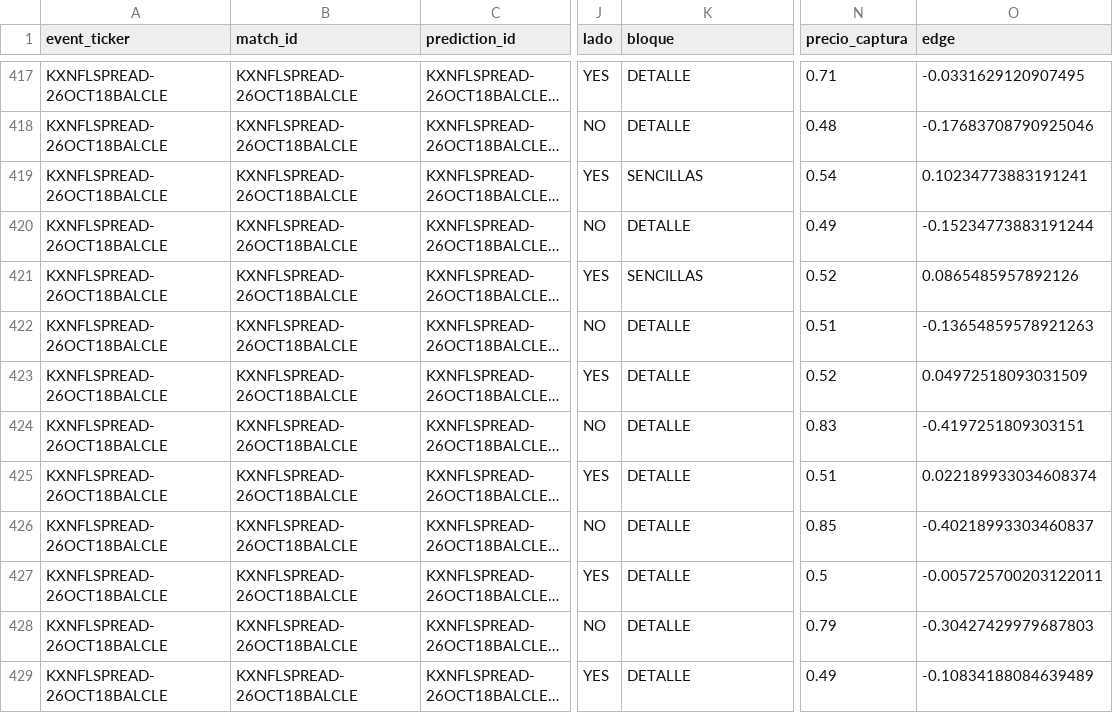
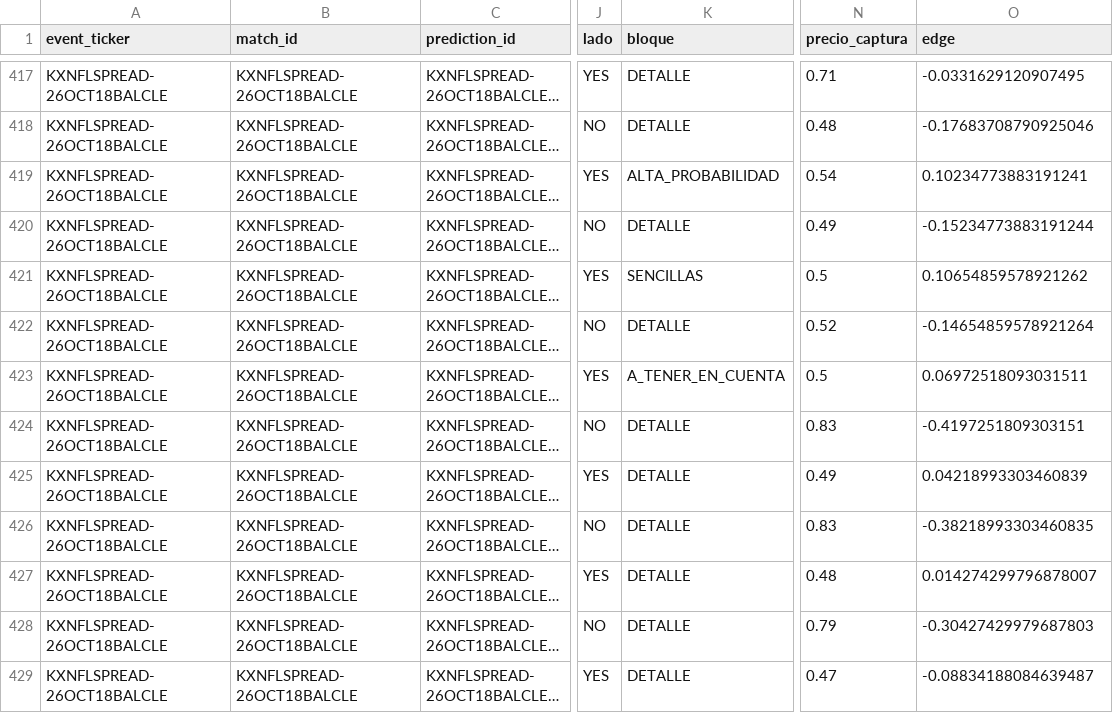
Before and after one commit to fall2606/predicciones, a CSV file: nfl_probabilidades_actuales.csv, drawn as a sheet; only a part is shown, gaps mark what is left out; long unchanged cells end in …; the diff covers the shown part only; the diff names each change by its address in the sheet, - before the commit and + after, or states it on an @@ line.

Commit message:
Actualizar capturas y resultados NFL

```diff
--- a/nfl_probabilidades_actuales.csv
+++ b/nfl_probabilidades_actuales.csv
-K419 (bloque): SENCILLAS
+K419 (bloque): ALTA_PROBABILIDAD
-N421 (precio_captura): 0.52
+N421 (precio_captura): 0.5
-O421 (edge): 0.0865485957892126
+O421 (edge): 0.10654859578921262
-N422 (precio_captura): 0.51
+N422 (precio_captura): 0.52
-O422 (edge): -0.13654859578921263
+O422 (edge): -0.14654859578921264
-K423 (bloque): DETALLE
+K423 (bloque): A_TENER_EN_CUENTA
-N423 (precio_captura): 0.52
+N423 (precio_captura): 0.5
-O423 (edge): 0.04972518093031509
+O423 (edge): 0.06972518093031511
-N425 (precio_captura): 0.51
+N425 (precio_captura): 0.49
-O425 (edge): 0.022189933034608374
+O425 (edge): 0.04218993303460839
-N426 (precio_captura): 0.85
+N426 (precio_captura): 0.83
-O426 (edge): -0.40218993303460837
+O426 (edge): -0.38218993303460835
-N427 (precio_captura): 0.5
+N427 (precio_captura): 0.48
-O427 (edge): -0.005725700203122011
+O427 (edge): 0.014274299796878007
-N429 (precio_captura): 0.49
+N429 (precio_captura): 0.47
-O429 (edge): -0.10834188084639489
+O429 (edge): -0.08834188084639487
```
Also changed, not shown: 103 edited cells elsewhere in this file.
